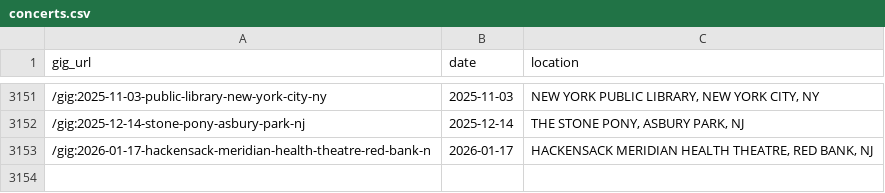
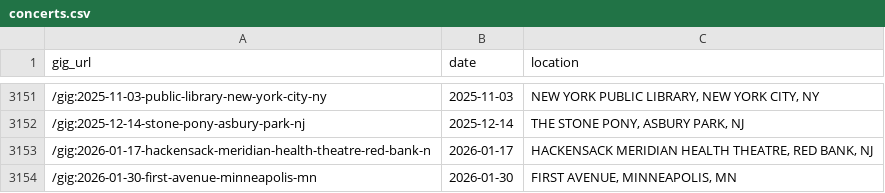
Before and after one commit to obrienjoey/springsteen_db, a CSV file: csv/concerts.csv, drawn as a sheet; only a part is shown, gaps mark what is left out; the diff names each change by its address in the sheet, - before the commit and + after, or states it on an @@ line.

Commit message:
updated setlist data Sat Jan 31 10:53:27 GMT 2026

```diff
--- a/csv/concerts.csv
+++ b/csv/concerts.csv
+row 3154: /gig:2026-01-30-first-avenue-minneapolis-mn | 2026-01-30 | FIRST AVENUE, MINNEAPOLIS, MN
```
Also changed, not shown: 1 other file.
